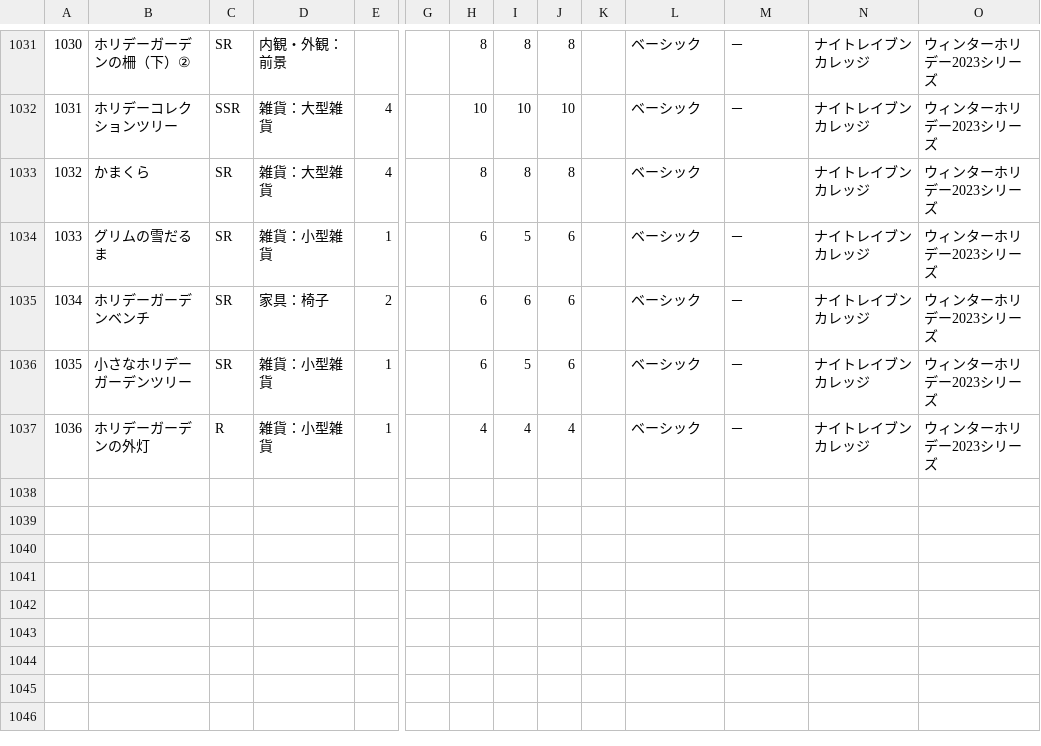
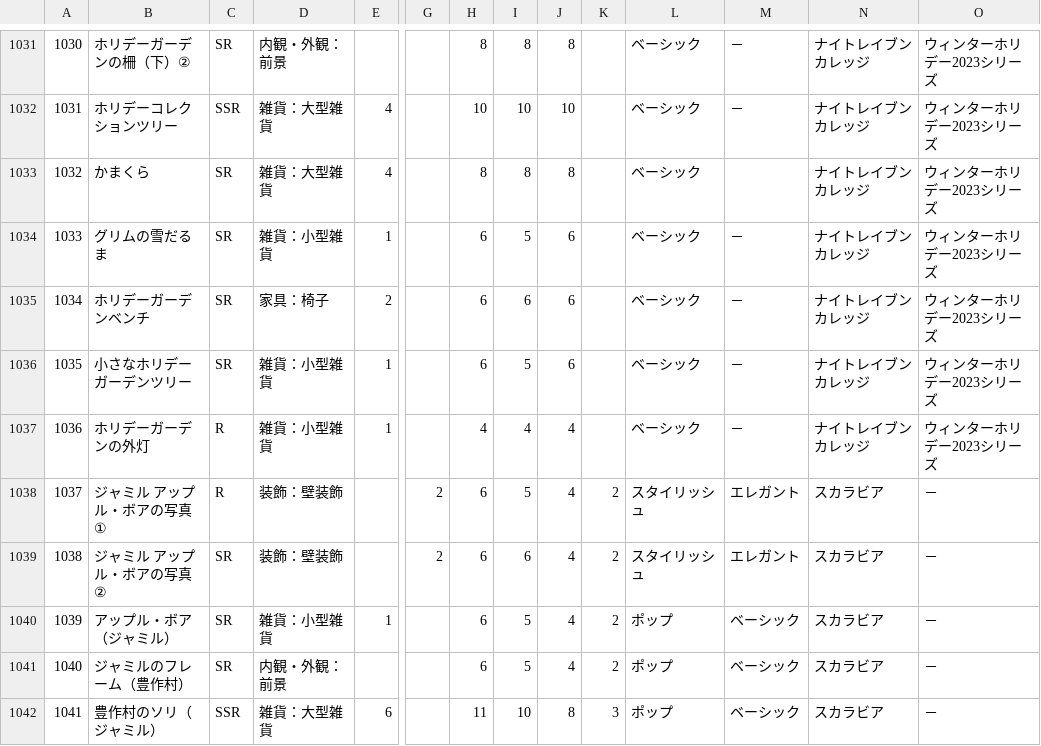
Before and after one commit to SZ7M8ci7/roomcalc, a CSV file: data.csv, drawn as a sheet; only a part is shown, gaps mark what is left out; rows hold the shown columns only; the diff names each change by its address in the sheet, - before the commit and + after, or states it on an @@ line.

```diff
--- a/data.csv
+++ b/data.csv
+row 1038: 1037 | ジャミル アップル・ボアの写真① | R | 装飾：壁装飾 |  | 2 | 6 | 5 | 4 | 2 | スタイリッシュ | エレガント | スカラビア | －
+row 1039: 1038 | ジャミル アップル・ボアの写真② | SR | 装飾：壁装飾 |  | 2 | 6 | 6 | 4 | 2 | スタイリッシュ | エレガント | スカラビア | －
+row 1040: 1039 | アップル・ボア（ジャミル） | SR | 雑貨：小型雑貨 | 1 |  | 6 | 5 | 4 | 2 | ポップ | ベーシック | スカラビア | －
+row 1041: 1040 | ジャミルのフレーム（豊作村） | SR | 内観・外観：前景 |  |  | 6 | 5 | 4 | 2 | ポップ | ベーシック | スカラビア | －
+row 1042: 1041 | 豊作村のソリ（ジャミル） | SSR | 雑貨：大型雑貨 | 6 |  | 11 | 10 | 8 | 3 | ポップ | ベーシック | スカラビア | －
```
